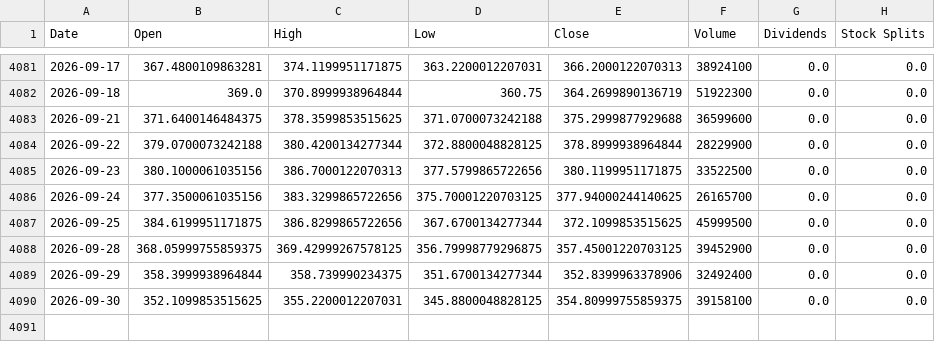
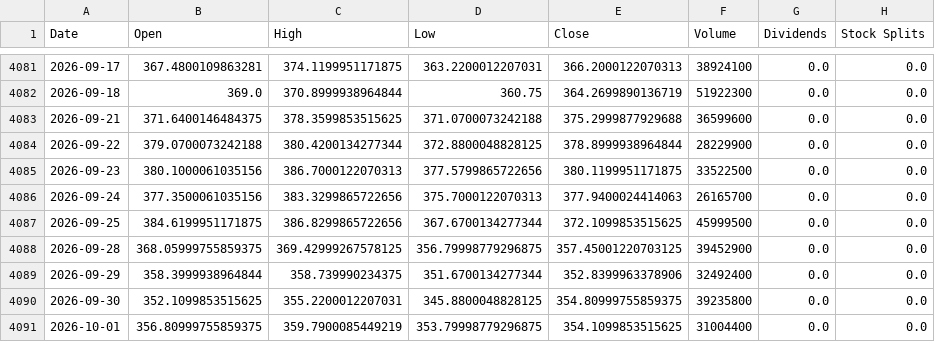
Before and after one commit to jamesf623/strategy_daily, a CSV file: stock_data/TSLA.csv, drawn as a sheet; only a part is shown, gaps mark what is left out.

```diff
--- a/stock_data/TSLA.csv
+++ b/stock_data/TSLA.csv
@@ -4085,3 +4085,3 @@ Date,Open,High,Low,Close,Volume,Dividends,Stock Splits
 2026-09-23,380.1000061035156,386.7000122070313,377.5799865722656,380.1199951171875,33522500,0.0,0.0
-2026-09-24,377.3500061035156,383.3299865722656,375.70001220703125,377.94000244140625,26165700,0.0,0.0
+2026-09-24,377.3500061035156,383.3299865722656,375.7000122070313,377.9400024414063,26165700,0.0,0.0
 2026-09-25,384.6199951171875,386.8299865722656,367.6700134277344,372.1099853515625,45999500,0.0,0.0
@@ -4089,2 +4089,3 @@ Date,Open,High,Low,Close,Volume,Dividends,Stock Splits
 2026-09-29,358.3999938964844,358.739990234375,351.6700134277344,352.8399963378906,32492400,0.0,0.0
-2026-09-30,352.1099853515625,355.2200012207031,345.8800048828125,354.80999755859375,39158100,0.0,0.0
+2026-09-30,352.1099853515625,355.2200012207031,345.8800048828125,354.80999755859375,39235800,0.0,0.0
+2026-10-01,356.80999755859375,359.7900085449219,353.79998779296875,354.1099853515625,31004400,0.0,0.0
```
Also changed, not shown: stock_data/AZO.csv, stock_data/ORLY.csv.
